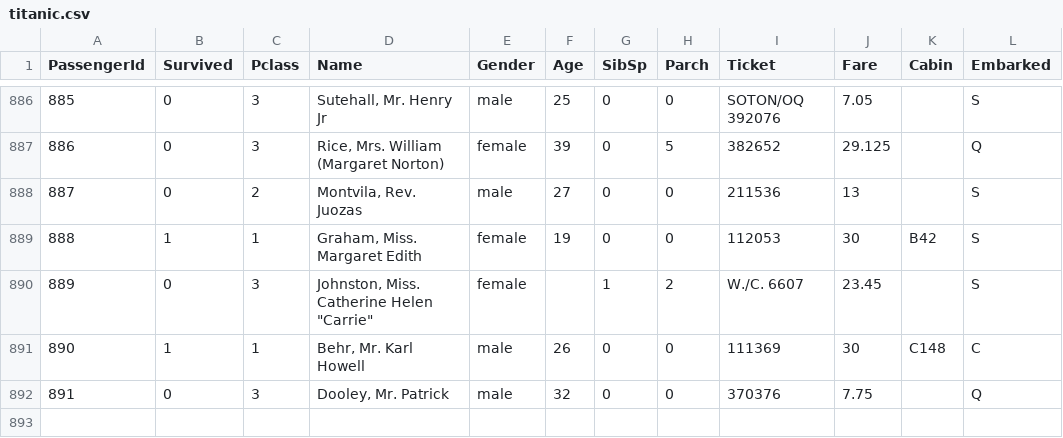
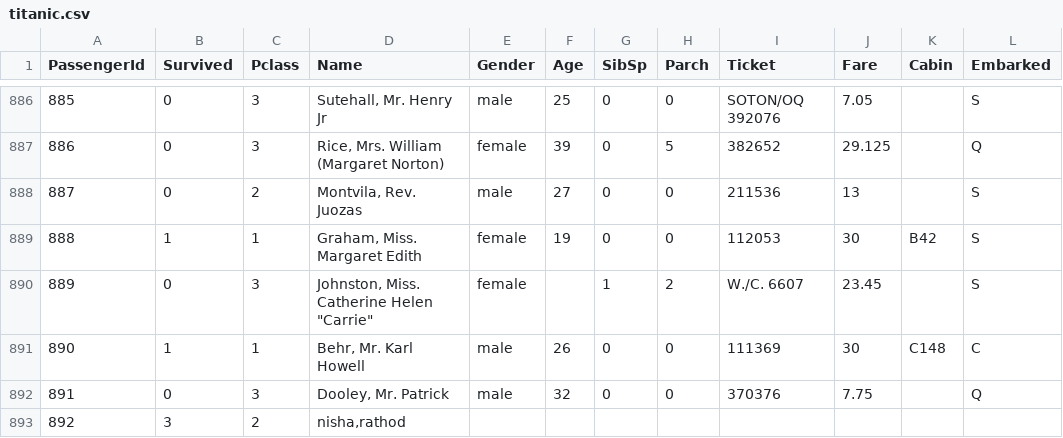
Before and after one commit to NishuRathod/project-demo, a CSV file: titanic.csv, drawn as a sheet; only a part is shown, gaps mark what is left out.

Commit message:
Update titanic.csv

```diff
--- a/titanic.csv
+++ b/titanic.csv
@@ -892 +892,2 @@ PassengerId,Survived,Pclass,Name,Gender,Age,SibSp,Parch,Ticket,Fare,Cabin,Embark
 891,0,3,"Dooley, Mr. Patrick",male,32,0,0,370376,7.75,,Q
+892,3,2,"nisha,rathod"
```
